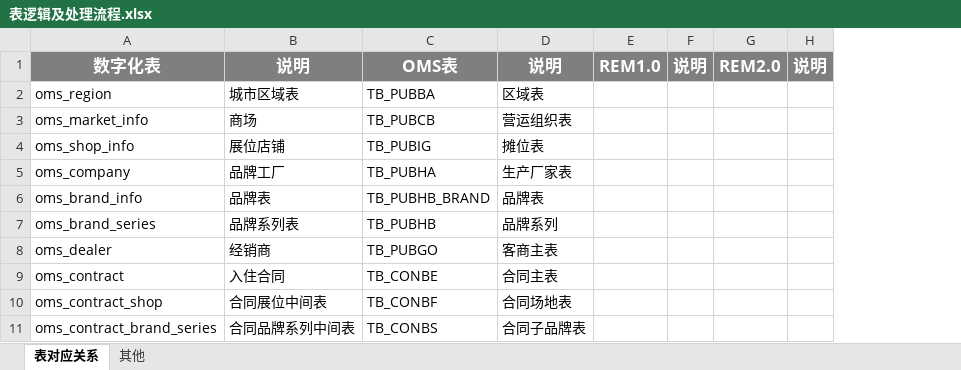
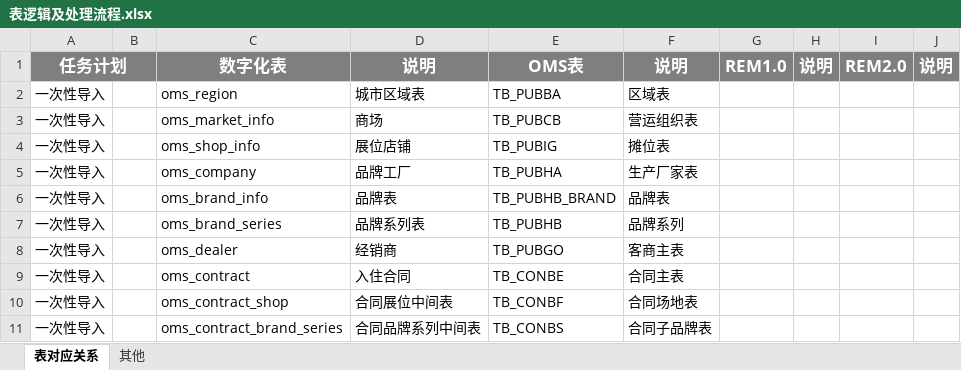
Before and after one commit to Mrxuqiang/digital-data-syn, an Excel workbook: documents/digital/表逻辑及处理流程.xlsx, sheet 表对应关系, drawn as a sheet; values as stored, in another font and other column widths than the file's, no borders; the diff names each change by its address in the sheet, - before the commit and + after, or states it on an @@ line.

Commit message:
数据库表逻辑整理

```diff
--- a/documents/digital/表逻辑及处理流程.xlsx (sheet 表对应关系)
+++ b/documents/digital/表逻辑及处理流程.xlsx (sheet 表对应关系)
+column A, rows 1-11: 任务计划 | 一次性导入 | 一次性导入 | 一次性导入 | 一次性导入 | 一次性导入 | 一次性导入 | 一次性导入 | 一次性导入 | 一次性导入 | 一次性导入
+column B, empty
```
